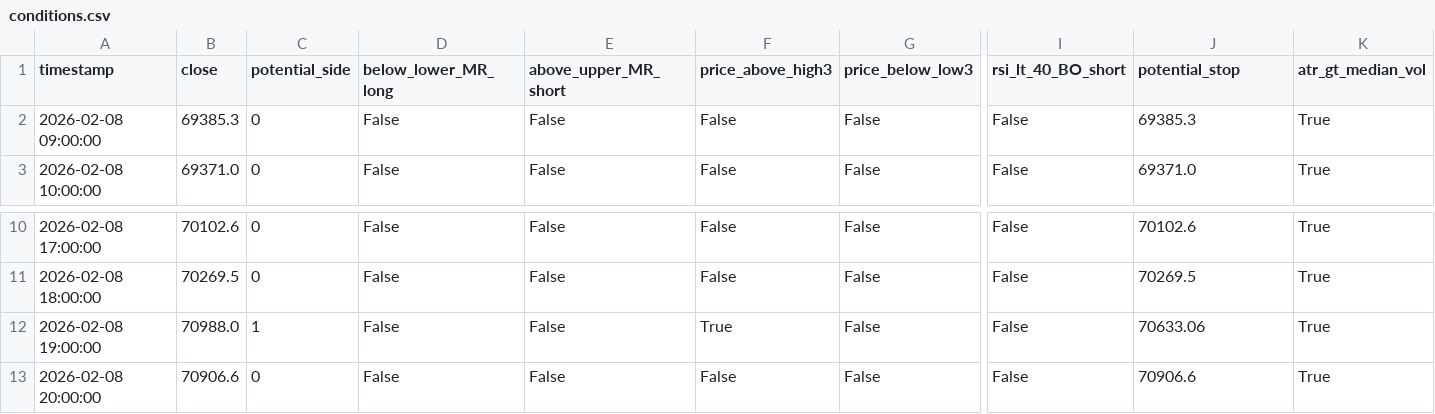
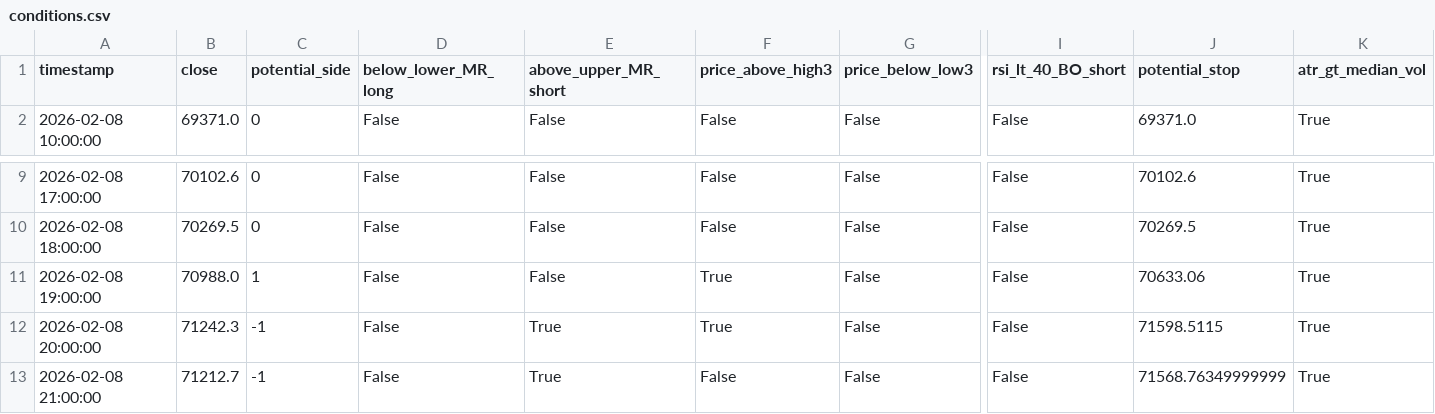
Before and after one commit to cdavocazh/btc-db-v3-cron, a CSV file: backtest_results/conditions.csv, drawn as a sheet; only a part is shown, gaps mark what is left out; removed rows and columns are numbered as before the commit, all else as after; rows hold the shown columns only; the diff names each change by its address in the sheet, - before the commit and + after, or states it on an @@ line.

```diff
--- a/backtest_results/conditions.csv
+++ b/backtest_results/conditions.csv
-row 2: 2026-02-08 09:00:00 | 69385.3 | 0 | False | False | False | False | False | 69385.3 | True
-B12 (close): 70906.6
+B12 (close): 71242.3
-C12 (potential_side): 0
+C12 (potential_side): -1
-E12 (above_upper_MR_short): False
+E12 (above_upper_MR_short): True
-F12 (price_above_high3): False
+F12 (price_above_high3): True
-J12 (potential_stop): 70906.6
+J12 (potential_stop): 71598.5115
+row 13: 2026-02-08 21:00:00 | 71212.7 | -1 | False | True | False | False | False | 71568.76349999999 | True
```
Also changed, not shown: backtest_results/indicators.csv, 3 other files.
